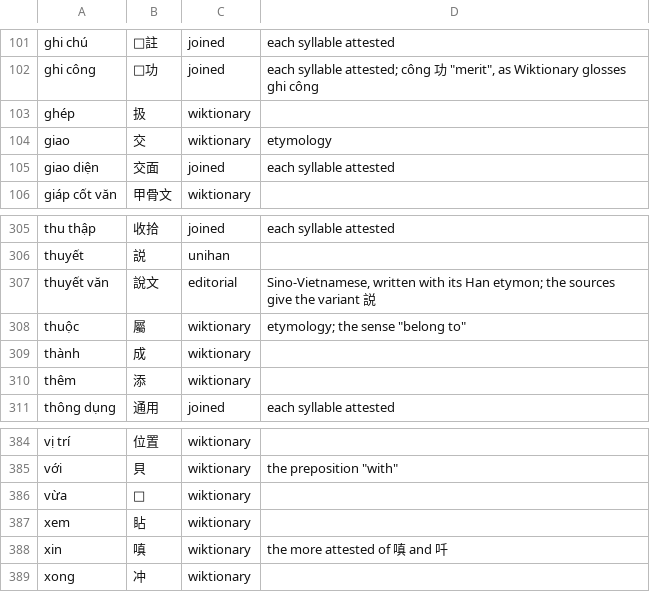
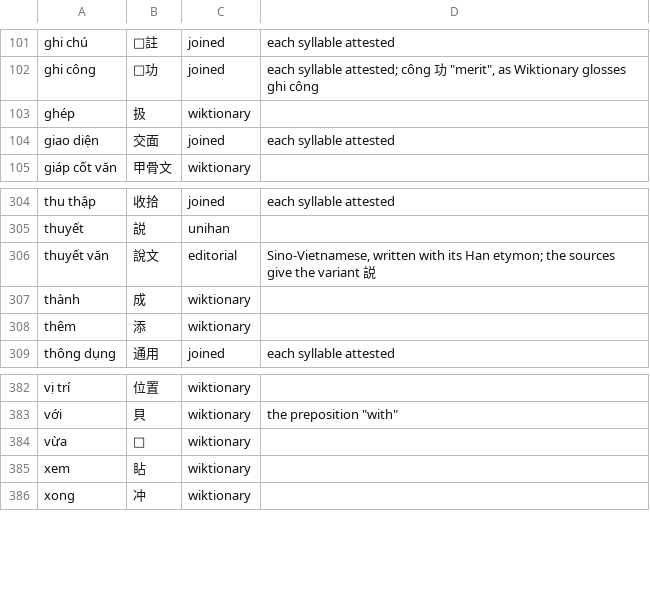
Before and after one commit to mkpoli/glyph-atlas, a TSV file: data/vocab/vi-hani.tsv, drawn as a sheet; only a part is shown, gaps mark what is left out; the diff names each change by its address in the sheet, - before the commit and + after, or states it on an @@ line.

Commit message:
fix(vi-hani): drop the rows main's reworded strings no longer use

```diff
--- a/data/vocab/vi-hani.tsv
+++ b/data/vocab/vi-hani.tsv
-row 104: giao | 交 | wiktionary | etymology
-row 308: thuộc | 屬 | wiktionary | etymology; the sense "belong to"
-row 388: xin | 嗔 | wiktionary | the more attested of 嗔 and 吀
```
